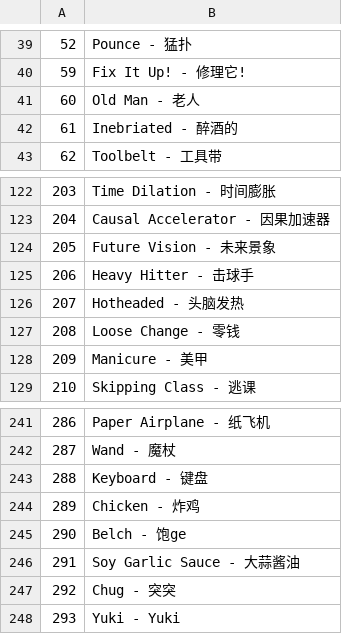
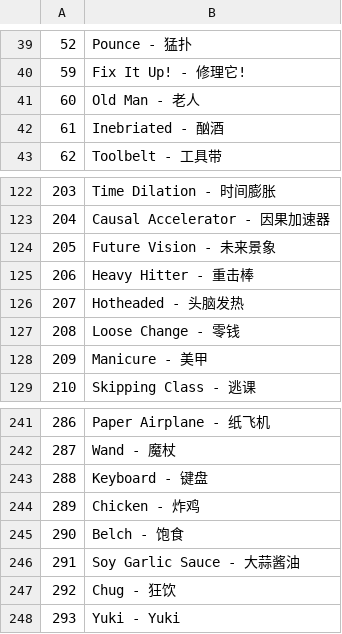
Before and after one commit to Ill-cat/Mobmania-Chinese, a CSV file: 正式版文件/V1.1.1/e_name.csv, drawn as a sheet; only a part is shown, gaps mark what is left out.

```diff
--- a/正式版文件/V1.1.1/e_name.csv
+++ b/正式版文件/V1.1.1/e_name.csv
@@ -41,3 +41,3 @@
 60,Old Man - 老人
-61,Inebriated - 醉酒的
+61,Inebriated - 酗酒
 62,Toolbelt - 工具带
@@ -124,3 +124,3 @@
 205,Future Vision - 未来景象
-206,Heavy Hitter - 击球手
+206,Heavy Hitter - 重击棒
 207,Hotheaded - 头脑发热
@@ -244,5 +244,5 @@
 289,Chicken - 炸鸡
-290,Belch - 饱ge
+290,Belch - 饱食
 291,Soy Garlic Sauce - 大蒜酱油
-292,Chug - 突突
+292,Chug - 狂饮
 293,Yuki - Yuki
```
Also changed, not shown: 正式版文件/V1.1.1/e_desc.csv, 1 other file.
